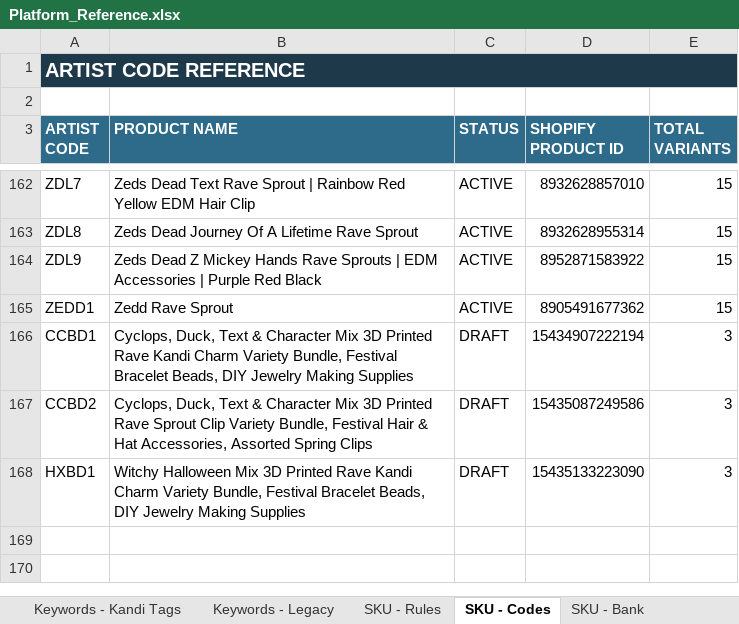
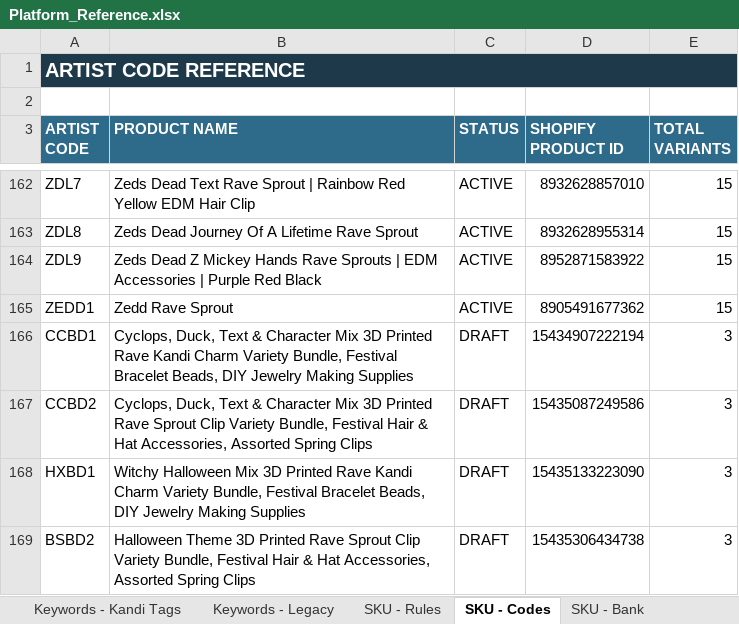
Before and after one commit to meowyoudoin-92/product-listings, an Excel workbook: Platform_Reference.xlsx, sheet SKU - Codes, drawn as a sheet; only a part is shown, gaps mark what is left out; values as stored, in another font and other column widths than the file's, no borders; conditional formats and table styles not drawn; the diff names each change by its address in the sheet, - before the commit and + after, or states it on an @@ line.

```diff
--- a/Platform_Reference.xlsx (sheet SKU - Codes)
+++ b/Platform_Reference.xlsx (sheet SKU - Codes)
+row 169: BSBD2 | Halloween Theme 3D Printed Rave Sprout Clip Variety Bundle, Festival Hair & Hat Accessories, Assorted Spring Clips | DRAFT | 15435306434738 | 3
```
Also changed, not shown: sheet SKU - Bank, sheet Product Roster, 10 other files.
